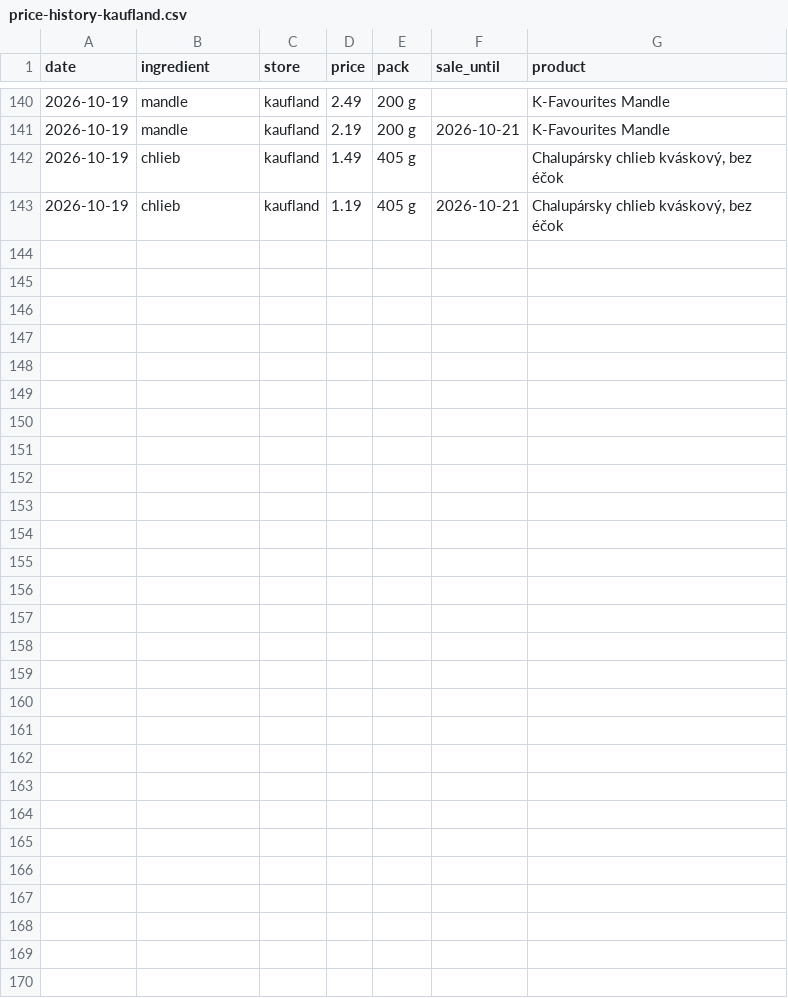
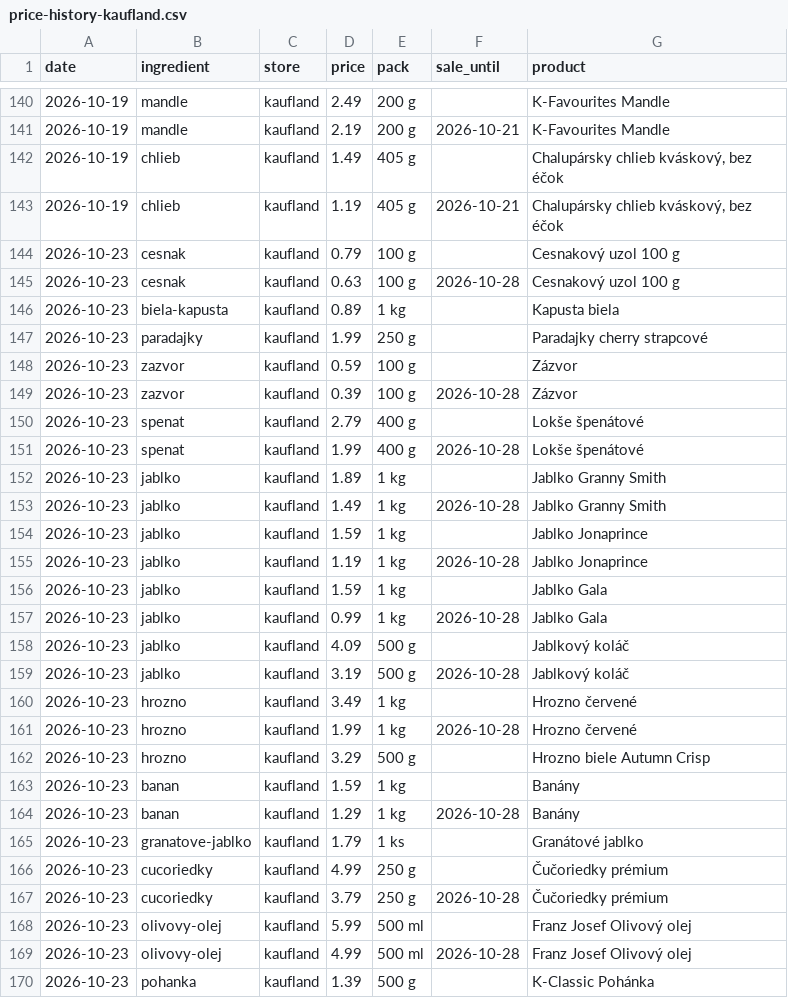
Before and after one commit to stromokocur5/receptio, a CSV file: content/price-history-kaufland.csv, drawn as a sheet; only a part is shown, gaps mark what is left out; the diff names each change by its address in the sheet, - before the commit and + after, or states it on an @@ line.

```diff
--- a/content/price-history-kaufland.csv
+++ b/content/price-history-kaufland.csv
+row 144: 2026-10-23 | cesnak | kaufland | 0.79 | 100 g |  | Cesnakový uzol 100 g
+row 145: 2026-10-23 | cesnak | kaufland | 0.63 | 100 g | 2026-10-28 | Cesnakový uzol 100 g
+row 146: 2026-10-23 | biela-kapusta | kaufland | 0.89 | 1 kg |  | Kapusta biela
+row 147: 2026-10-23 | paradajky | kaufland | 1.99 | 250 g |  | Paradajky cherry strapcové
+row 148: 2026-10-23 | zazvor | kaufland | 0.59 | 100 g |  | Zázvor
+row 149: 2026-10-23 | zazvor | kaufland | 0.39 | 100 g | 2026-10-28 | Zázvor
+row 150: 2026-10-23 | spenat | kaufland | 2.79 | 400 g |  | Lokše špenátové
+row 151: 2026-10-23 | spenat | kaufland | 1.99 | 400 g | 2026-10-28 | Lokše špenátové
+row 152: 2026-10-23 | jablko | kaufland | 1.89 | 1 kg |  | Jablko Granny Smith
+row 153: 2026-10-23 | jablko | kaufland | 1.49 | 1 kg | 2026-10-28 | Jablko Granny Smith
+row 154: 2026-10-23 | jablko | kaufland | 1.59 | 1 kg |  | Jablko Jonaprince
+row 155: 2026-10-23 | jablko | kaufland | 1.19 | 1 kg | 2026-10-28 | Jablko Jonaprince
+row 156: 2026-10-23 | jablko | kaufland | 1.59 | 1 kg |  | Jablko Gala
+row 157: 2026-10-23 | jablko | kaufland | 0.99 | 1 kg | 2026-10-28 | Jablko Gala
+row 158: 2026-10-23 | jablko | kaufland | 4.09 | 500 g |  | Jablkový koláč
+row 159: 2026-10-23 | jablko | kaufland | 3.19 | 500 g | 2026-10-28 | Jablkový koláč
+row 160: 2026-10-23 | hrozno | kaufland | 3.49 | 1 kg |  | Hrozno červené
+row 161: 2026-10-23 | hrozno | kaufland | 1.99 | 1 kg | 2026-10-28 | Hrozno červené
+row 162: 2026-10-23 | hrozno | kaufland | 3.29 | 500 g |  | Hrozno biele Autumn Crisp
+row 163: 2026-10-23 | banan | kaufland | 1.59 | 1 kg |  | Banány
+row 164: 2026-10-23 | banan | kaufland | 1.29 | 1 kg | 2026-10-28 | Banány
+row 165: 2026-10-23 | granatove-jablko | kaufland | 1.79 | 1 ks |  | Granátové jablko
+row 166: 2026-10-23 | cucoriedky | kaufland | 4.99 | 250 g |  | Čučoriedky prémium
+row 167: 2026-10-23 | cucoriedky | kaufland | 3.79 | 250 g | 2026-10-28 | Čučoriedky prémium
+row 168: 2026-10-23 | olivovy-olej | kaufland | 5.99 | 500 ml |  | Franz Josef Olivový olej
+row 169: 2026-10-23 | olivovy-olej | kaufland | 4.99 | 500 ml | 2026-10-28 | Franz Josef Olivový olej
+row 170: 2026-10-23 | pohanka | kaufland | 1.39 | 500 g |  | K-Classic Pohánka
```
Also changed, not shown: content/katalog-kaufland.csv, content/katalog-kosik-sk.csv, 8 other files.
